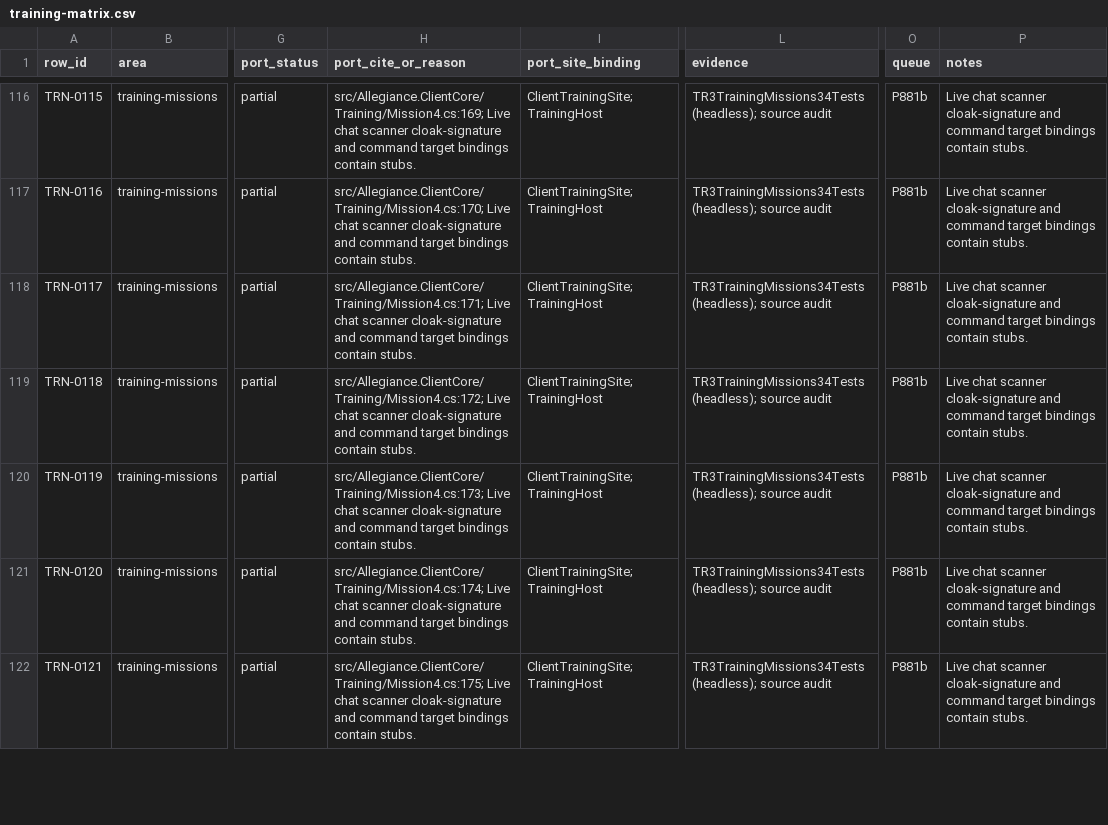
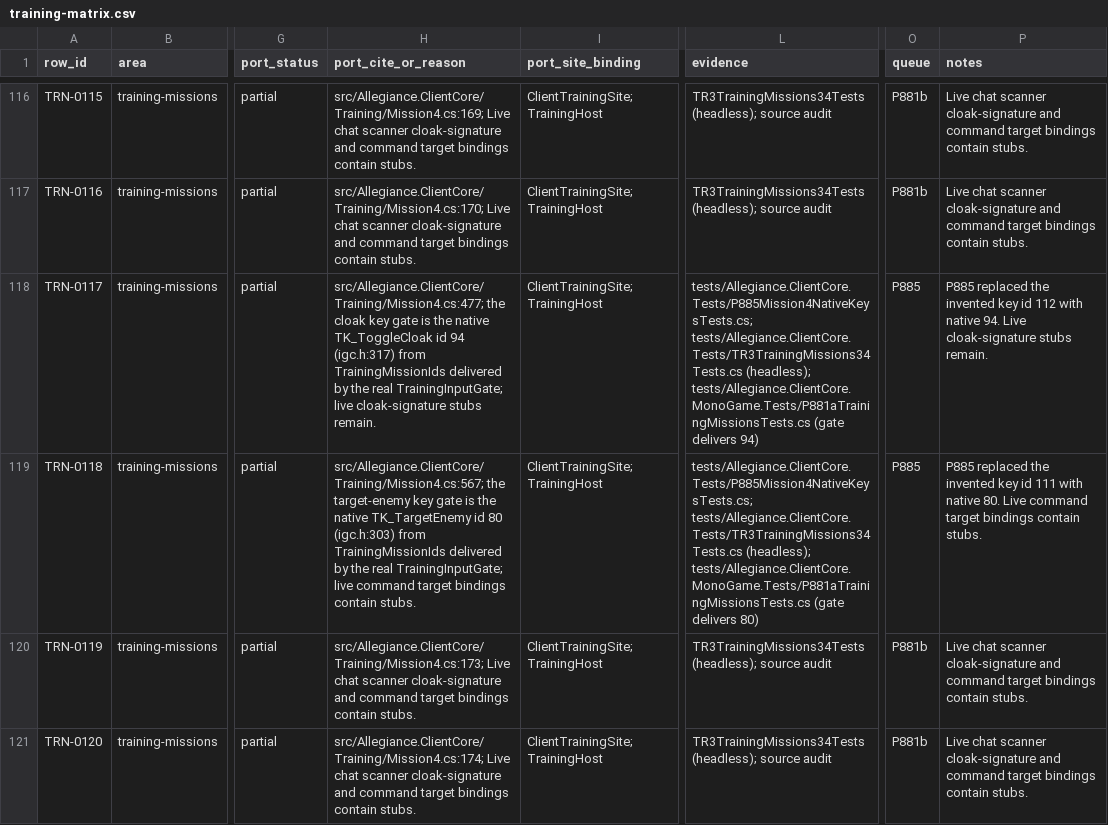
Before and after one commit to dominusbelial/AllegianceCore-public, a CSV file: docs/parity/training-matrix.csv, drawn as a sheet; only a part is shown, gaps mark what is left out; the shorter side is filled out with more unchanged rows; the diff names each change by its address in the sheet, - before the commit and + after, or states it on an @@ line.

```diff
--- a/docs/parity/training-matrix.csv
+++ b/docs/parity/training-matrix.csv
-H118 (port_cite_or_reason): src/Allegiance.ClientCore/Training/Mission4.cs:171; Live chat scanner cloak-signature and command target bindings contain stubs.
+H118 (port_cite_or_reason): src/Allegiance.ClientCore/Training/Mission4.cs:477; the cloak key gate is the native TK_ToggleCloak id 94 (igc.h:317) from TrainingMissionIds delivered by the real TrainingInputGate; live cloak-signature stubs remain.
-L118 (evidence): TR3TrainingMissions34Tests (headless); source audit
+L118 (evidence): tests/Allegiance.ClientCore.Tests/P885Mission4NativeKeysTests.cs; tests/Allegiance.ClientCore.Tests/TR3TrainingMissions34Tests.cs (headless); tests/Allegiance.ClientCore.MonoGame.Tests/P881aTrainingMissionsTests.cs (gate delivers 94)
-O118:O119 (queue): P881b
+O118:O119 (queue): P885
-P118 (notes): Live chat scanner cloak-signature and command target bindings contain stubs.
+P118 (notes): P885 replaced the invented key id 112 with native 94. Live cloak-signature stubs remain.
-H119 (port_cite_or_reason): src/Allegiance.ClientCore/Training/Mission4.cs:172; Live chat scanner cloak-signature and command target…
+H119 (port_cite_or_reason): src/Allegiance.ClientCore/Training/Mission4.cs:567; the target-enemy key gate is the native TK_TargetEnemy id 80 (igc.h:303) from TrainingMissionIds delivered by the real TrainingInputGate; live command target…
-L119 (evidence): TR3TrainingMissions34Tests (headless); source audit
+L119 (evidence): tests/Allegiance.ClientCore.Tests/P885Mission4NativeKeysTests.cs; tests/Allegiance.ClientCore.Tests/TR3TrainingMissions34Tests.cs (headless); tests/Allegiance.ClientCore.MonoGame.Tests/P881aTrainingMissionsTests.cs (gate delivers 80)
-P119 (notes): Live chat scanner cloak-signature and command target…
+P119 (notes): P885 replaced the invented key id 111 with native 80. Live command target…
```
Also changed, not shown: 7 other files.
